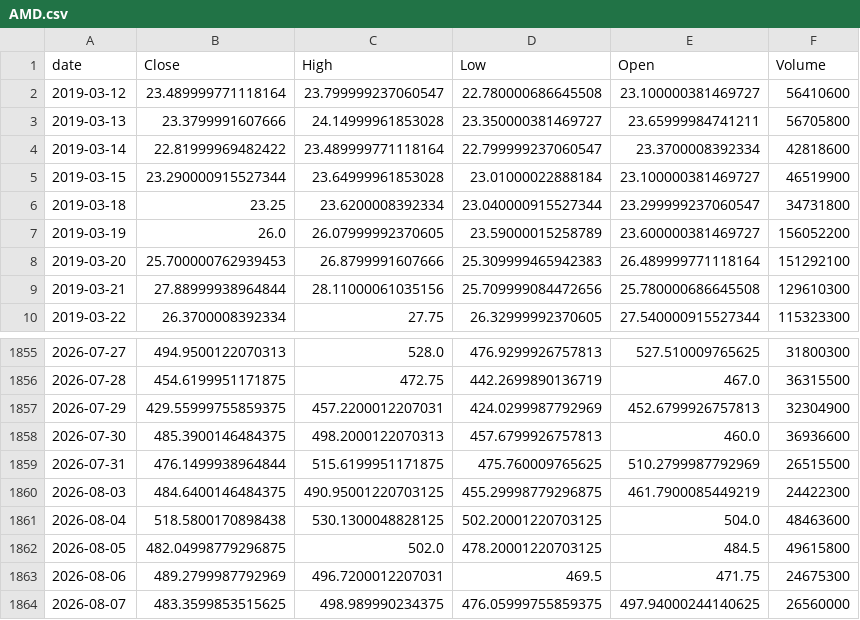
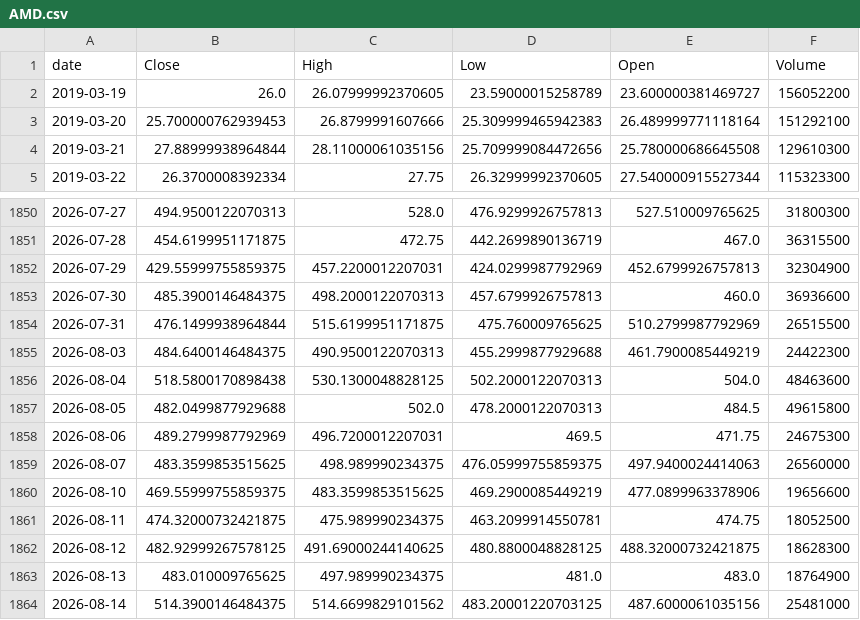
Before and after one commit to TimurKambarov/MSFT_Forecaster, a CSV file: dashboard/data/raw/AMD.csv, drawn as a sheet; only a part is shown, gaps mark what is left out.

```diff
--- a/dashboard/data/raw/AMD.csv
+++ b/dashboard/data/raw/AMD.csv
@@ -1,7 +1,2 @@
 date,Close,High,Low,Open,Volume
-2019-03-12,23.489999771118164,23.799999237060547,22.780000686645508,23.100000381469727,56410600
-2019-03-13,23.3799991607666,24.14999961853028,23.350000381469727,23.65999984741211,56705800
-2019-03-14,22.81999969482422,23.489999771118164,22.799999237060547,23.3700008392334,42818600
-2019-03-15,23.290000915527344,23.64999961853028,23.01000022888184,23.100000381469727,46519900
-2019-03-18,23.25,23.6200008392334,23.040000915527344,23.299999237060547,34731800
 2019-03-19,26.0,26.07999992370605,23.59000015258789,23.600000381469727,156052200
@@ -1859,6 +1854,11 @@ date,Close,High,Low,Open,Volume
 2026-07-31,476.1499938964844,515.6199951171875,475.760009765625,510.2799987792969,26515500
-2026-08-03,484.6400146484375,490.95001220703125,455.29998779296875,461.7900085449219,24422300
-2026-08-04,518.5800170898438,530.1300048828125,502.20001220703125,504.0,48463600
-2026-08-05,482.04998779296875,502.0,478.20001220703125,484.5,49615800
+2026-08-03,484.6400146484375,490.9500122070313,455.2999877929688,461.7900085449219,24422300
+2026-08-04,518.5800170898438,530.1300048828125,502.2000122070313,504.0,48463600
+2026-08-05,482.0499877929688,502.0,478.2000122070313,484.5,49615800
 2026-08-06,489.2799987792969,496.7200012207031,469.5,471.75,24675300
-2026-08-07,483.3599853515625,498.989990234375,476.05999755859375,497.94000244140625,26560000
+2026-08-07,483.3599853515625,498.989990234375,476.05999755859375,497.9400024414063,26560000
+2026-08-10,469.55999755859375,483.3599853515625,469.2900085449219,477.0899963378906,19656600
+2026-08-11,474.32000732421875,475.989990234375,463.2099914550781,474.75,18052500
+2026-08-12,482.92999267578125,491.69000244140625,480.8800048828125,488.32000732421875,18628300
+2026-08-13,483.010009765625,497.989990234375,481.0,483.0,18764900
+2026-08-14,514.3900146484375,514.6699829101562,483.20001220703125,487.6000061035156,25481000
```
Also changed, not shown: dashboard/data/raw/CRM.csv, dashboard/data/raw/GOLD.csv, 6 other files.
